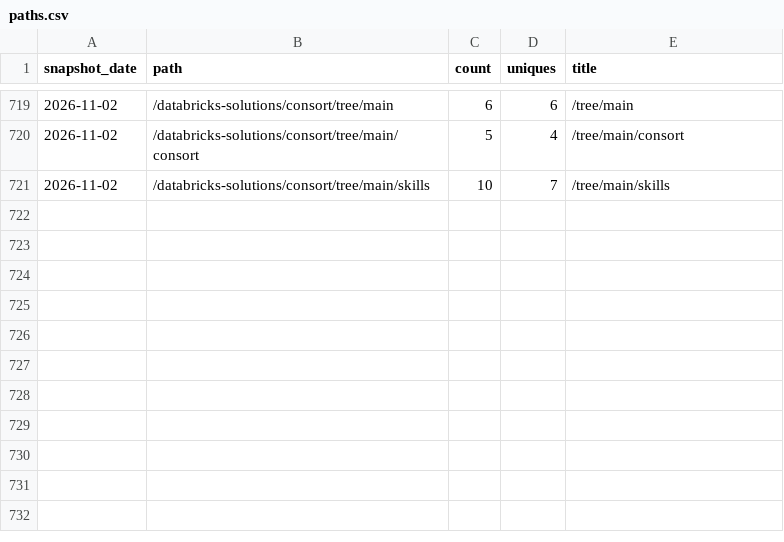
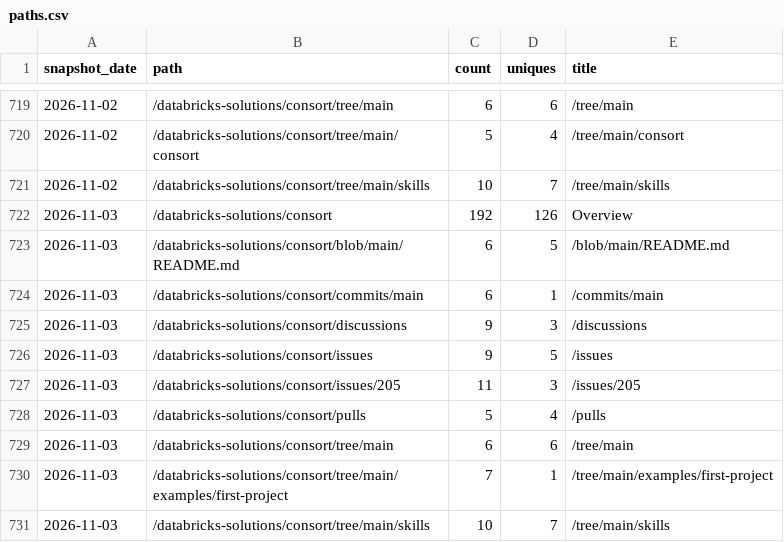
Before and after one commit to databricks-solutions/consort, a CSV file: traffic/paths.csv, drawn as a sheet; only a part is shown, gaps mark what is left out; the diff names each change by its address in the sheet, - before the commit and + after, or states it on an @@ line.

Commit message:
chore(traffic): record daily clones, views, referrers, paths, repo stats

```diff
--- a/traffic/paths.csv
+++ b/traffic/paths.csv
+row 722: 2026-11-03 | /databricks-solutions/consort | 192 | 126 | Overview
+row 723: 2026-11-03 | /databricks-solutions/consort/blob/main/README.md | 6 | 5 | /blob/main/README.md
+row 724: 2026-11-03 | /databricks-solutions/consort/commits/main | 6 | 1 | /commits/main
+row 725: 2026-11-03 | /databricks-solutions/consort/discussions | 9 | 3 | /discussions
+row 726: 2026-11-03 | /databricks-solutions/consort/issues | 9 | 5 | /issues
+row 727: 2026-11-03 | /databricks-solutions/consort/issues/205 | 11 | 3 | /issues/205
+row 728: 2026-11-03 | /databricks-solutions/consort/pulls | 5 | 4 | /pulls
+row 729: 2026-11-03 | /databricks-solutions/consort/tree/main | 6 | 6 | /tree/main
+row 730: 2026-11-03 | /databricks-solutions/consort/tree/main/examples/first-project | 7 | 1 | /tree/main/examples/first-project
+row 731: 2026-11-03 | /databricks-solutions/consort/tree/main/skills | 10 | 7 | /tree/main/skills
```
Also changed, not shown: traffic/clones.csv, traffic/referrers.csv, 2 other files.
